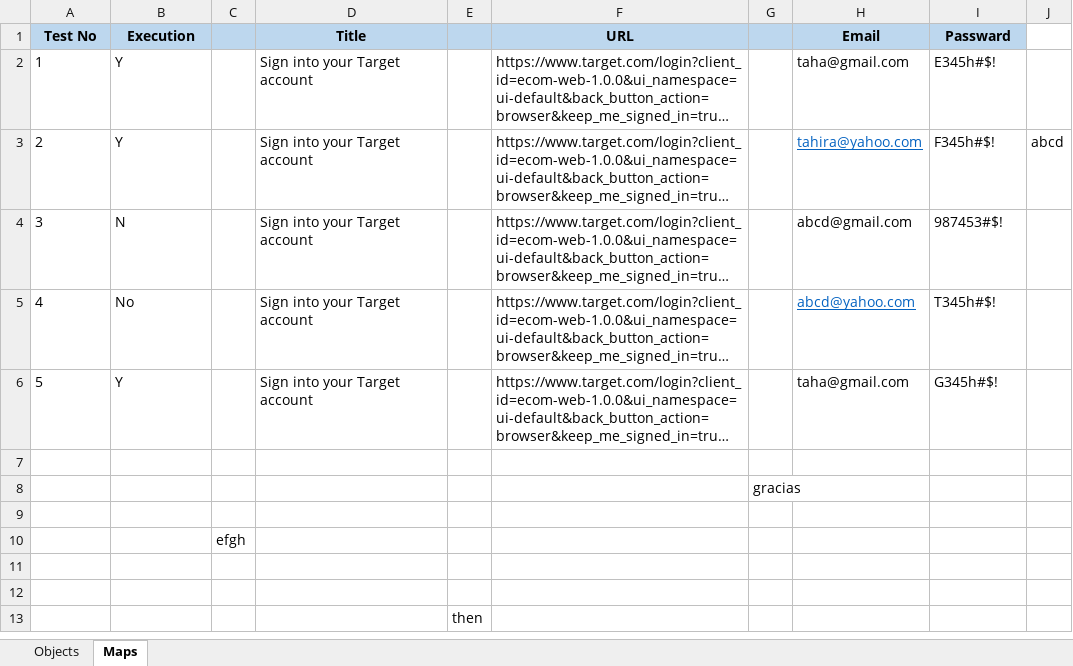
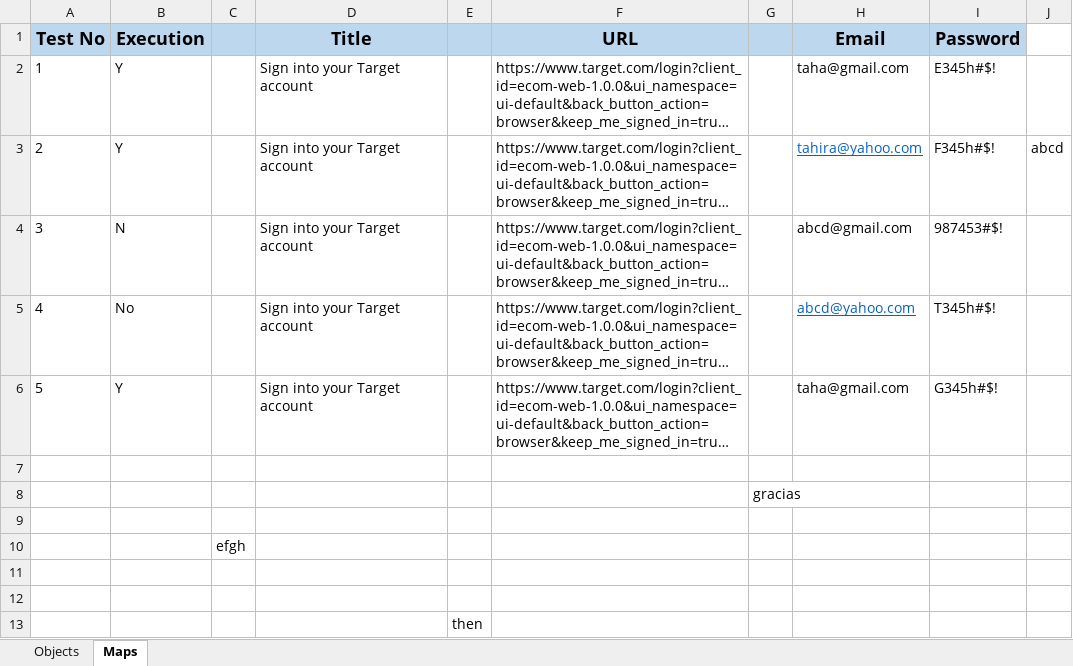
Before and after one commit to TahiraAkter/Target_TDD_framework, an Excel workbook: src/main/resources/SignInTestData.xlsx, sheet Maps, drawn as a sheet; long unchanged cells end in …; values as stored, in another font and other column widths than the file's, no borders; table styles not drawn; the diff names each change by its address in the sheet, - before the commit and + after, or states it on an @@ line.

```diff
--- a/src/main/resources/SignInTestData.xlsx (sheet Maps)
+++ b/src/main/resources/SignInTestData.xlsx (sheet Maps)
@@ A1:B1 text size: larger @@
@@ D1 text size: larger @@
@@ F1 text size: larger @@
@@ H1:I1 text size: larger @@
-I1: Passward
+I1: Password
```
Also changed, not shown: sheet Objects, 12 other files.
